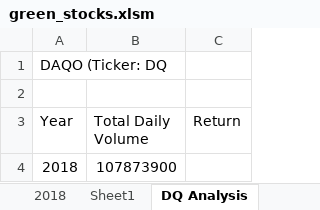
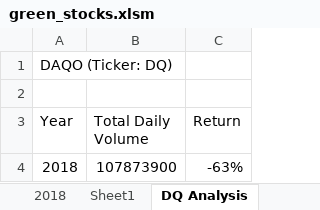
Before and after one commit to Btriordan/Stock-Analysis, an Excel workbook: green_stocks.xlsm, sheet DQ Analysis, drawn as a sheet; values as stored, in another font and other column widths than the file's, no borders; the diff names each change by its address in the sheet, - before the commit and + after, or states it on an @@ line.

Commit message:
Analyzed the return of the DQ stocks

```diff
--- a/green_stocks.xlsm (sheet DQ Analysis)
+++ b/green_stocks.xlsm (sheet DQ Analysis)
-A1 (Year): DAQO (Ticker: DQ
+A1 (Year): DAQO (Ticker: DQ)
-C4 (Return): (empty)
+C4 (Return): -63%
```
